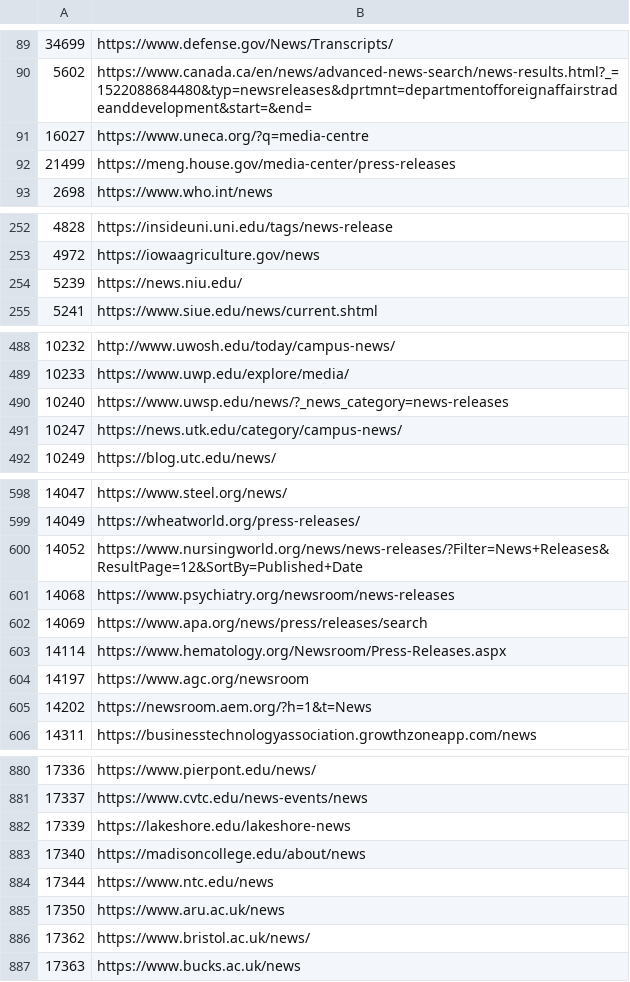
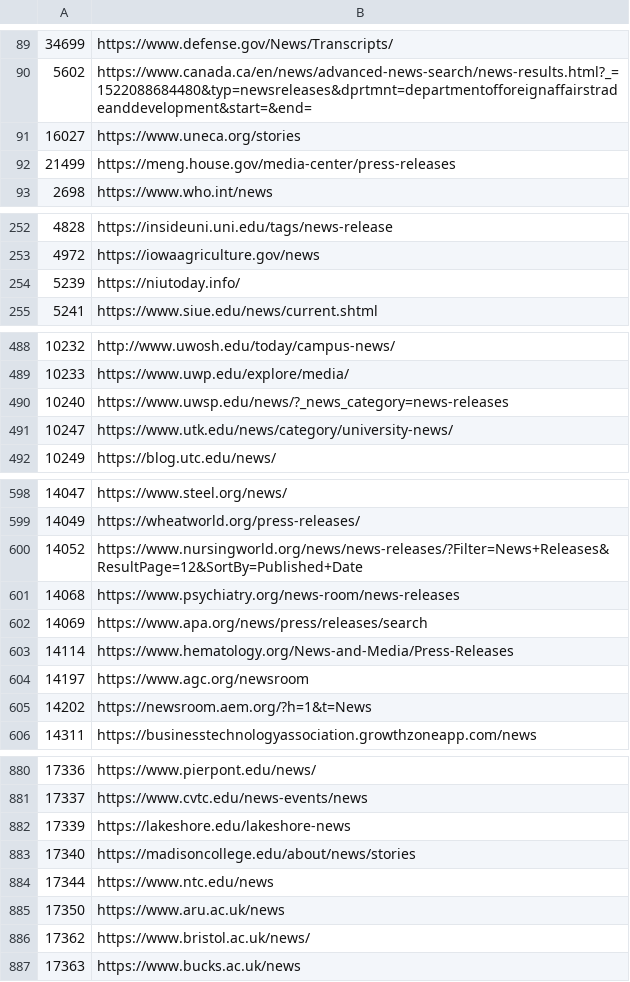
Before and after one commit to Cam-Hak/scrapeV3.2, a CSV file: test-sites.csv, drawn as a sheet; only a part is shown, gaps mark what is left out; the diff covers the shown part only.

```diff
--- a/test-sites.csv
+++ b/test-sites.csv
@@ -90,3 +90,3 @@
 5602,https://www.canada.ca/en/news/advanced-news-search/news-results.html?_=1522088684480&typ=newsreleases&dprtmnt=departmentofforeignaffairstradeanddevelopment&start=&end=
-16027,https://www.uneca.org/?q=media-centre
+16027,https://www.uneca.org/stories
 21499,https://meng.house.gov/media-center/press-releases
@@ -253,3 +253,3 @@
 4972,https://iowaagriculture.gov/news
-5239,https://news.niu.edu/
+5239,https://niutoday.info/
 5241,https://www.siue.edu/news/current.shtml
@@ -490,3 +490,3 @@
 10240,https://www.uwsp.edu/news/?_news_category=news-releases
-10247,https://news.utk.edu/category/campus-news/
+10247,https://www.utk.edu/news/category/university-news/
 10249,https://blog.utc.edu/news/
@@ -600,5 +600,5 @@
 14052,https://www.nursingworld.org/news/news-releases/?Filter=News+Releases&ResultPage=12&SortBy=Published+Date
-14068,https://www.psychiatry.org/newsroom/news-releases
+14068,https://www.psychiatry.org/news-room/news-releases
 14069,https://www.apa.org/news/press/releases/search
-14114,https://www.hematology.org/Newsroom/Press-Releases.aspx
+14114,https://www.hematology.org/News-and-Media/Press-Releases
 14197,https://www.agc.org/newsroom
@@ -882,3 +882,3 @@
 17339,https://lakeshore.edu/lakeshore-news
-17340,https://madisoncollege.edu/about/news
+17340,https://madisoncollege.edu/about/news/stories
 17344,https://www.ntc.edu/news
```
Also changed, not shown: 2 edited cells elsewhere in this file, 8 other files.
